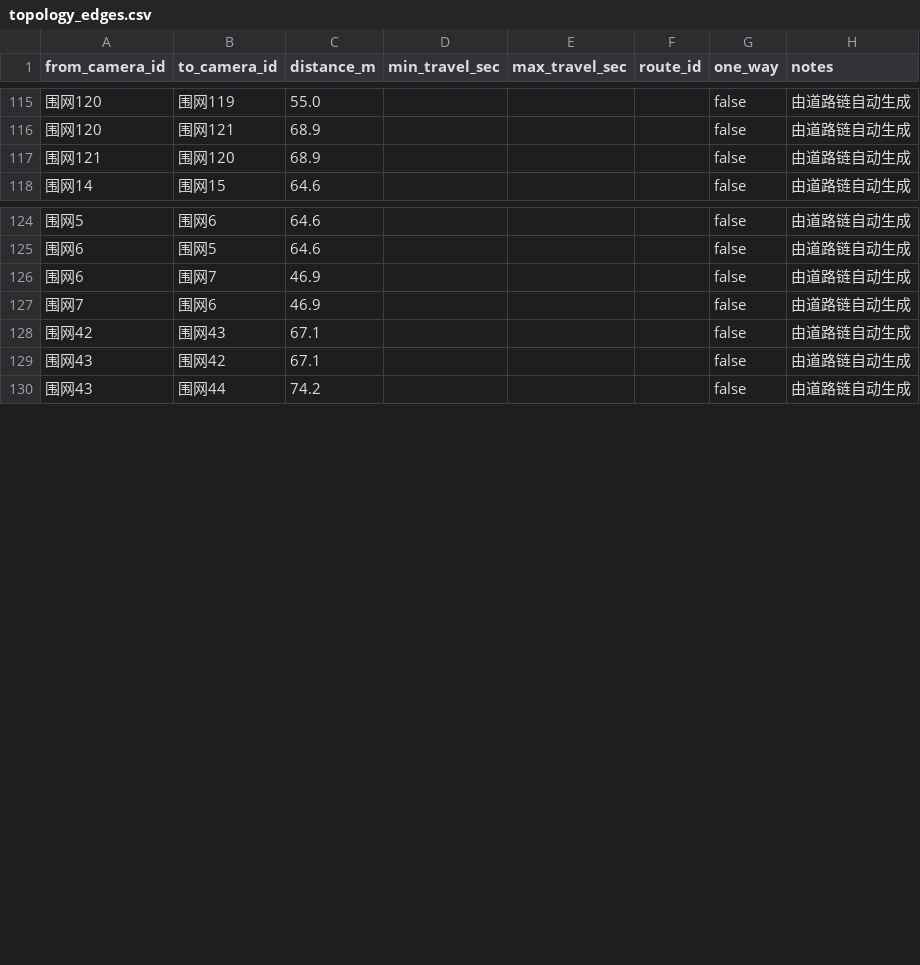
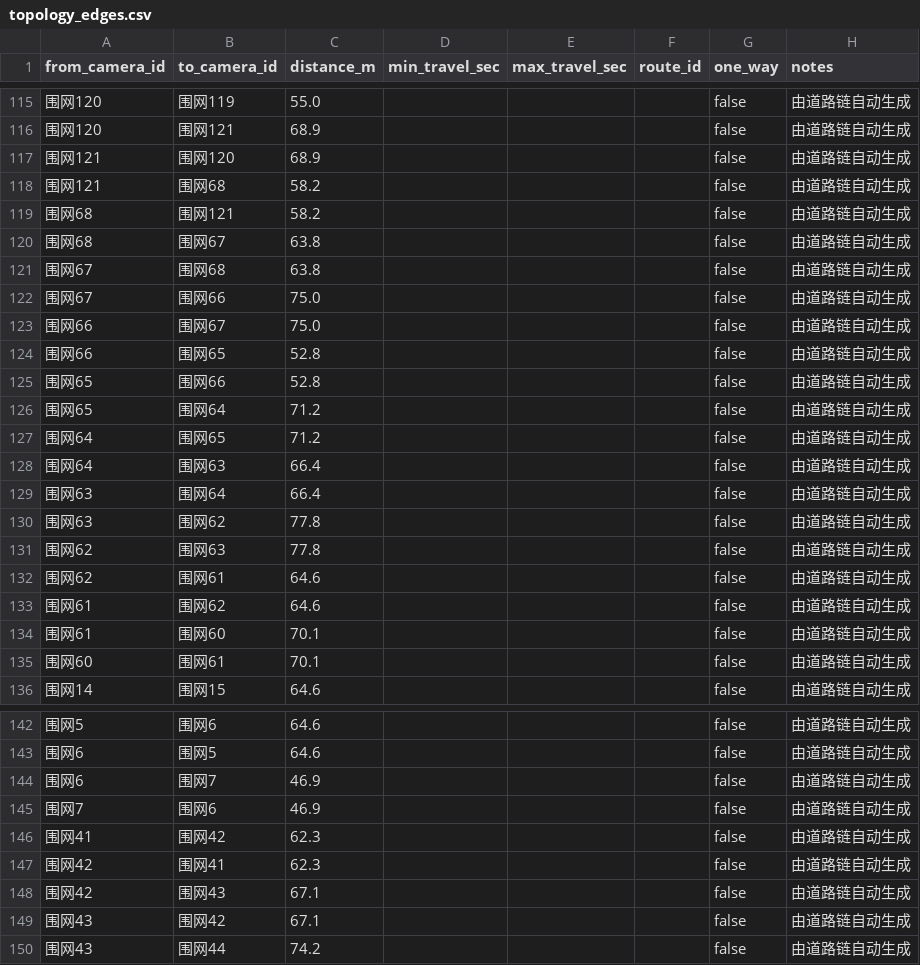
Before and after one commit to BlueberriesChoco/vehicle_tracking_system, a CSV file: config/site/topology_edges.csv, drawn as a sheet; only a part is shown, gaps mark what is left out; the diff covers the shown part only; the diff names each change by its address in the sheet, - before the commit and + after, or states it on an @@ line.

```diff
--- a/config/site/topology_edges.csv
+++ b/config/site/topology_edges.csv
+row 118: 围网121 | 围网68 | 58.2 |  |  |  | false | 由道路链自动生成
+row 119: 围网68 | 围网121 | 58.2 |  |  |  | false | 由道路链自动生成
+row 120: 围网68 | 围网67 | 63.8 |  |  |  | false | 由道路链自动生成
+row 121: 围网67 | 围网68 | 63.8 |  |  |  | false | 由道路链自动生成
+row 122: 围网67 | 围网66 | 75.0 |  |  |  | false | 由道路链自动生成
+row 123: 围网66 | 围网67 | 75.0 |  |  |  | false | 由道路链自动生成
+row 124: 围网66 | 围网65 | 52.8 |  |  |  | false | 由道路链自动生成
+row 125: 围网65 | 围网66 | 52.8 |  |  |  | false | 由道路链自动生成
+row 126: 围网65 | 围网64 | 71.2 |  |  |  | false | 由道路链自动生成
+row 127: 围网64 | 围网65 | 71.2 |  |  |  | false | 由道路链自动生成
+row 128: 围网64 | 围网63 | 66.4 |  |  |  | false | 由道路链自动生成
+row 129: 围网63 | 围网64 | 66.4 |  |  |  | false | 由道路链自动生成
+row 130: 围网63 | 围网62 | 77.8 |  |  |  | false | 由道路链自动生成
+row 131: 围网62 | 围网63 | 77.8 |  |  |  | false | 由道路链自动生成
+row 132: 围网62 | 围网61 | 64.6 |  |  |  | false | 由道路链自动生成
+row 133: 围网61 | 围网62 | 64.6 |  |  |  | false | 由道路链自动生成
+row 134: 围网61 | 围网60 | 70.1 |  |  |  | false | 由道路链自动生成
+row 135: 围网60 | 围网61 | 70.1 |  |  |  | false | 由道路链自动生成
+row 146: 围网41 | 围网42 | 62.3 |  |  |  | false | 由道路链自动生成
+row 147: 围网42 | 围网41 | 62.3 |  |  |  | false | 由道路链自动生成
```
Also changed, not shown: 4 edited cells elsewhere in this file, config/site/camera_scope.csv, config/site/topology_overrides.csv, 4 other files.
